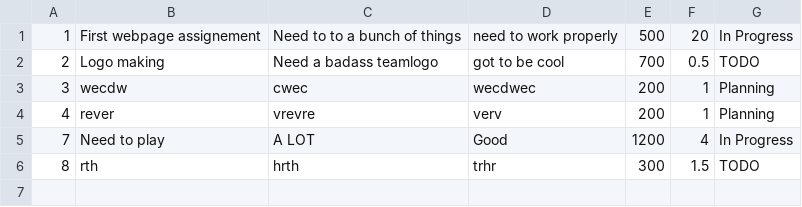
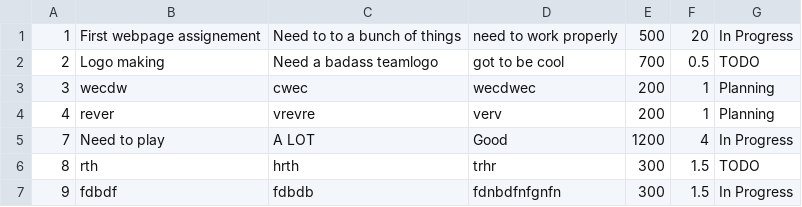
Before and after one commit to gabee1987/super-sprinter-3000-Gabor_Koncz, a CSV file: database.csv, drawn as a sheet.

Commit message:
minor progress in update_story

```diff
--- a/database.csv
+++ b/database.csv
@@ -6 +6,2 @@
 8;rth;hrth;trhr;300;1.5;TODO
+9;fdbdf;fdbdb;fdnbdfnfgnfn;300;1.5;In Progress
```
Also changed, not shown: 3 other files.
